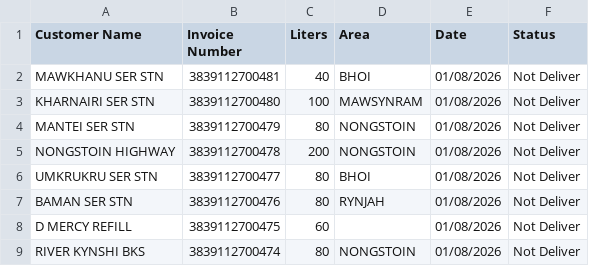
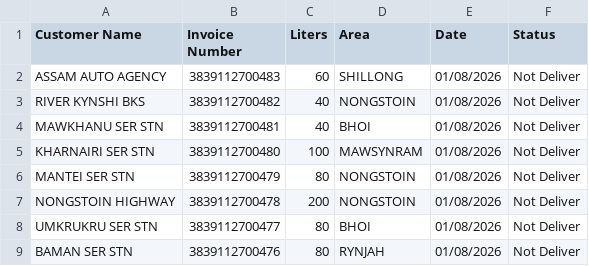
Before and after one commit to servodata98/outstandingsheetxczdv-bnmhgdaegthm-datkhfscbnlpmnb, a CSV file: outstandingsheetxczdv-bnmhgdaegthm-datkhfscbnlpmnb/Not_deliver.csv, drawn as a sheet; only a part is shown; the shorter side is filled out with more unchanged rows; the diff names each change by its address in the sheet, - before the commit and + after, or states it on an @@ line.

Commit message:
Update Not_deliver.csv

```diff
--- a/outstandingsheetxczdv-bnmhgdaegthm-datkhfscbnlpmnb/Not_deliver.csv
+++ b/outstandingsheetxczdv-bnmhgdaegthm-datkhfscbnlpmnb/Not_deliver.csv
+row 2: ASSAM AUTO AGENCY | 3839112700483 | 60 | SHILLONG | 01/08/2026 | Not Deliver
+row 3: RIVER KYNSHI BKS | 3839112700482 | 40 | NONGSTOIN | 01/08/2026 | Not Deliver
```
